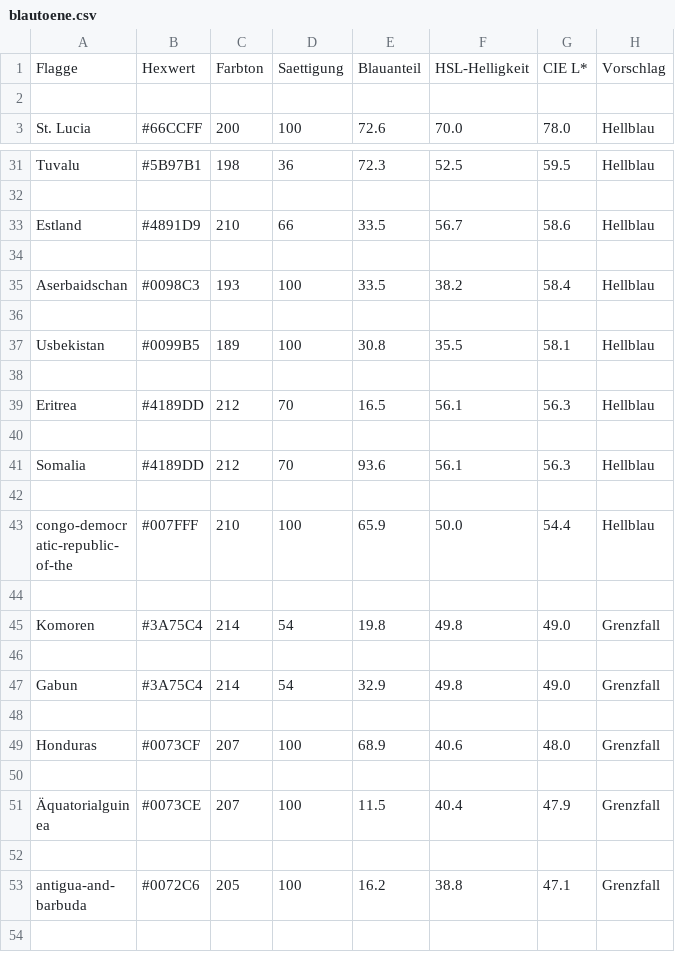
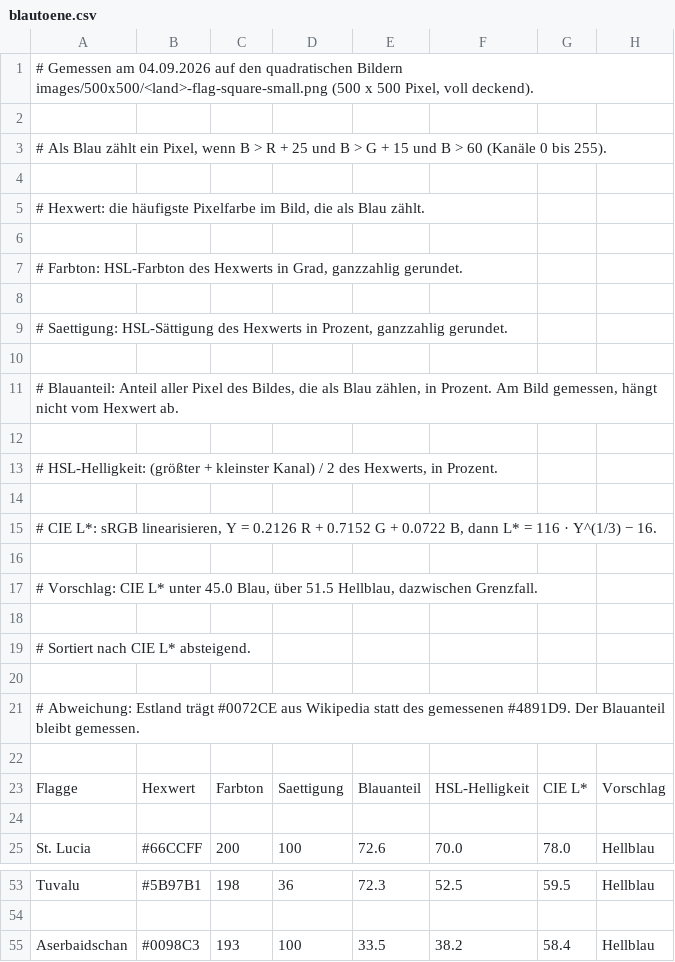
Before and after one commit to Perminides/ThosSuite, a CSV file: docs/flaggen/blautoene.csv, drawn as a sheet; only a part is shown, gaps mark what is left out; the shorter side is filled out with more unchanged rows; the diff covers the shown part only.

```diff
--- a/docs/flaggen/blautoene.csv
+++ b/docs/flaggen/blautoene.csv
@@ -1 +1,23 @@
+# Gemessen am 04.09.2026 auf den quadratischen Bildern images/500x500/<land>-flag-square-small.png (500 x 500 Pixel, voll deckend).
+
+# Als Blau zählt ein Pixel, wenn B > R + 25 und B > G + 15 und B > 60 (Kanäle 0 bis 255).
+
+# Hexwert: die häufigste Pixelfarbe im Bild, die als Blau zählt.
+
+# Farbton: HSL-Farbton des Hexwerts in Grad, ganzzahlig gerundet.
+
+# Saettigung: HSL-Sättigung des Hexwerts in Prozent, ganzzahlig gerundet.
+
+# Blauanteil: Anteil aller Pixel des Bildes, die als Blau zählen, in Prozent. Am Bild gemessen, hängt nicht vom Hexwert ab.
+
+# HSL-Helligkeit: (größter + kleinster Kanal) / 2 des Hexwerts, in Prozent.
+
+# CIE L*: sRGB linearisieren, Y = 0.2126 R + 0.7152 G + 0.0722 B, dann L* = 116 · Y^(1/3) − 16.
+
+# Vorschlag: CIE L* unter 45.0 Blau, über 51.5 Hellblau, dazwischen Grenzfall.
+
+# Sortiert nach CIE L* absteigend.
+
+# Abweichung: Estland trägt #0072CE aus Wikipedia statt des gemessenen #4891D9. Der Blauanteil bleibt gemessen.
+
 Flagge;Hexwert;Farbton;Saettigung;Blauanteil;HSL-Helligkeit;CIE L*;Vorschlag
@@ -32,4 +54,2 @@ Tuvalu;#5B97B1;198;36;72.3;52.5;59.5;Hellblau
 
-Estland;#4891D9;210;66;33.5;56.7;58.6;Hellblau
-
 Aserbaidschan;#0098C3;193;100;33.5;38.2;58.4;Hellblau
```
Also changed, not shown: 2 added rows elsewhere in this file, docs/flaggen/systematik.csv, 12 other files.
